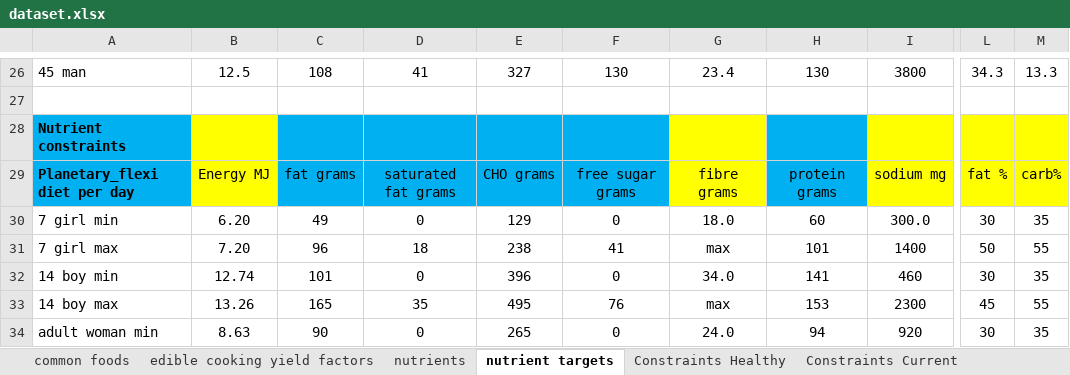
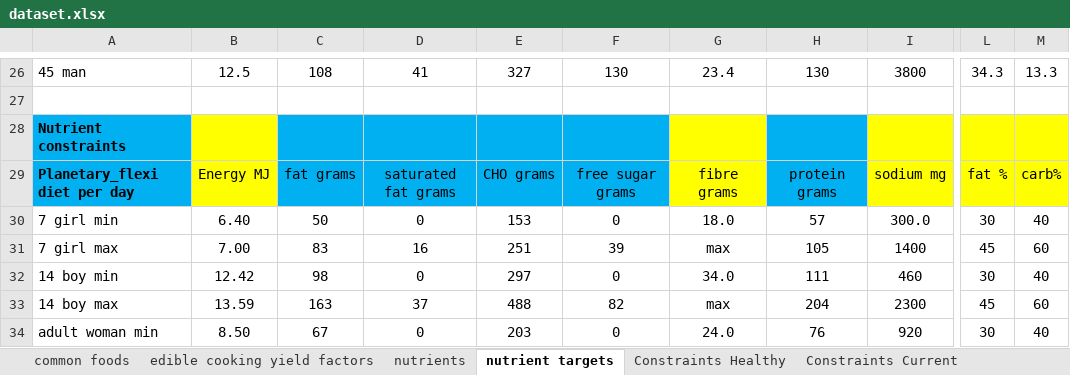
Before and after one commit to UoA-eResearch/dietcost, an Excel workbook: dataset.xlsx, sheet nutrient targets, drawn as a sheet; only a part is shown, gaps mark what is left out; values as stored, in another font and other column widths than the file's, no borders; charts and pictures not drawn; the diff covers the shown part only; the diff names each change by its address in the sheet, - before the commit and + after, or states it on an @@ line.

```diff
--- a/dataset.xlsx (sheet nutrient targets)
+++ b/dataset.xlsx (sheet nutrient targets)
-B30: 6.20
+B30: 6.40
-C30: 49
+C30: 50
-E30: 129
+E30: 153
-H30: 60
+H30: 57
-M30: 35
+M30: 40
-B31: 7.20
+B31: 7.00
-C31: 96
+C31: 83
-D31: 18
+D31: 16
-E31: 238
+E31: 251
-F31: 41
+F31: 39
-H31: 101
+H31: 105
-L31: 50
+L31: 45
-M31: 55
+M31: 60
-B32: 12.74
+B32: 12.42
-C32: 101
+C32: 98
-E32: 396
+E32: 297
-H32: 141
+H32: 111
-M32: 35
+M32: 40
-B33: 13.26
+B33: 13.59
-C33: 165
+C33: 163
-D33: 35
+D33: 37
-E33: 495
+E33: 488
-F33: 76
+F33: 82
-H33: 153
+H33: 204
-M33: 55
+M33: 60
-B34: 8.63
+B34: 8.50
-C34: 90
+C34: 67
-E34: 265
+E34: 203
-H34: 94
+H34: 76
-M34: 35
+M34: 40
```
Also changed, not shown: 66 edited cells elsewhere in this sheet, sheet Constraints Planetary_F, charts or pictures, 1 other file.
